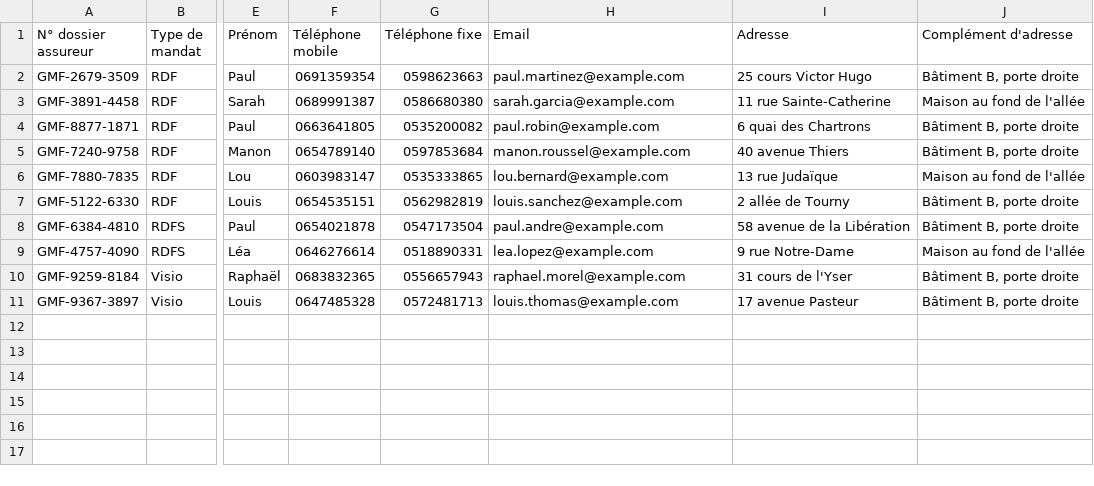
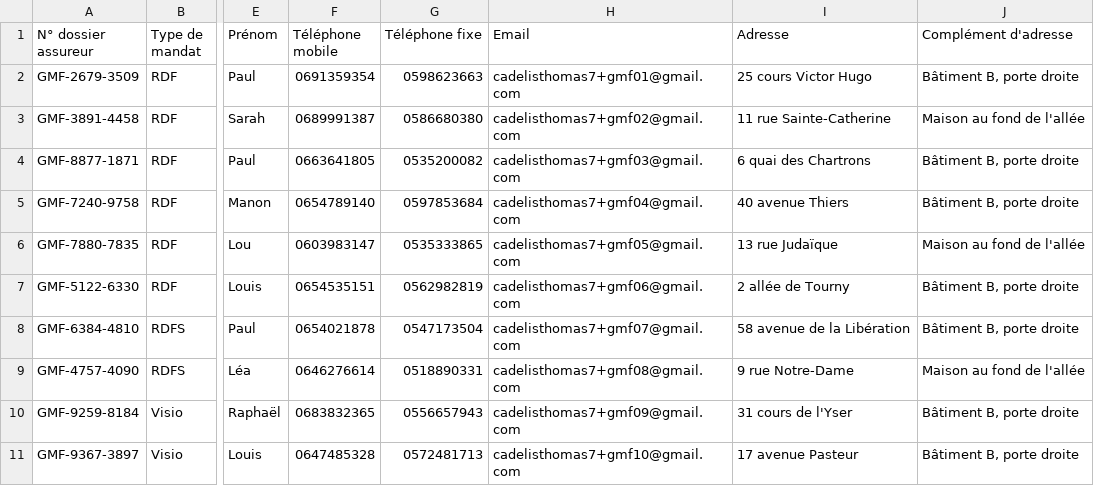
Before and after one commit to topacabana/plomi, a CSV file: tests_import/seeds/seed_import_gmf.csv, drawn as a sheet; only a part is shown, gaps mark what is left out; the diff names each change by its address in the sheet, - before the commit and + after, or states it on an @@ line.

```diff
--- a/tests_import/seeds/seed_import_gmf.csv
+++ b/tests_import/seeds/seed_import_gmf.csv
-H2 (Email): paul.martinez@example.com
+H2 (Email): cadelisthomas7+gmf01@gmail.com
-H3 (Email): sarah.garcia@example.com
+H3 (Email): cadelisthomas7+gmf02@gmail.com
-H4 (Email): paul.robin@example.com
+H4 (Email): cadelisthomas7+gmf03@gmail.com
-H5 (Email): manon.roussel@example.com
+H5 (Email): cadelisthomas7+gmf04@gmail.com
-H6 (Email): lou.bernard@example.com
+H6 (Email): cadelisthomas7+gmf05@gmail.com
-H7 (Email): louis.sanchez@example.com
+H7 (Email): cadelisthomas7+gmf06@gmail.com
-H8 (Email): paul.andre@example.com
+H8 (Email): cadelisthomas7+gmf07@gmail.com
-H9 (Email): lea.lopez@example.com
+H9 (Email): cadelisthomas7+gmf08@gmail.com
-H10 (Email): raphael.morel@example.com
+H10 (Email): cadelisthomas7+gmf09@gmail.com
-H11 (Email): louis.thomas@example.com
+H11 (Email): cadelisthomas7+gmf10@gmail.com
```
Also changed, not shown: tests_import/seeds/seed_import_axa.csv, tests_import/seeds/seed_import_generali.csv, 3 other files.
